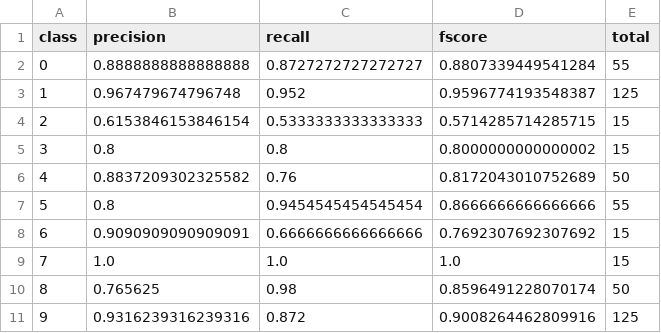
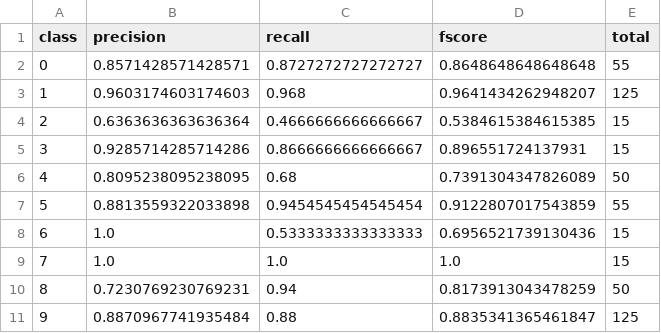
Before and after one commit to mpage-slowik/COMP472_A1, a CSV file: plot_data/Best-MLP-DS2.csv, drawn as a sheet.

```diff
--- a/plot_data/Best-MLP-DS2.csv
+++ b/plot_data/Best-MLP-DS2.csv
@@ -1,11 +1,11 @@
 class,precision,recall,fscore,total
-0,0.8888888888888888,0.8727272727272727,0.8807339449541284,55
-1,0.967479674796748,0.952,0.9596774193548387,125
-2,0.6153846153846154,0.5333333333333333,0.5714285714285715,15
-3,0.8,0.8,0.8000000000000002,15
-4,0.8837209302325582,0.76,0.8172043010752689,50
-5,0.8,0.9454545454545454,0.8666666666666666,55
-6,0.9090909090909091,0.6666666666666666,0.7692307692307692,15
+0,0.8571428571428571,0.8727272727272727,0.8648648648648648,55
+1,0.9603174603174603,0.968,0.9641434262948207,125
+2,0.6363636363636364,0.4666666666666667,0.5384615384615385,15
+3,0.9285714285714286,0.8666666666666667,0.896551724137931,15
+4,0.8095238095238095,0.68,0.7391304347826089,50
+5,0.8813559322033898,0.9454545454545454,0.9122807017543859,55
+6,1.0,0.5333333333333333,0.6956521739130436,15
 7,1.0,1.0,1.0,15
-8,0.765625,0.98,0.8596491228070174,50
-9,0.9316239316239316,0.872,0.9008264462809916,125
+8,0.7230769230769231,0.94,0.8173913043478259,50
+9,0.8870967741935484,0.88,0.8835341365461847,125
```
Also changed, not shown: output/Best-MLP-DS1.csv, output/Best-MLP-DS2.csv, 15 other files.
